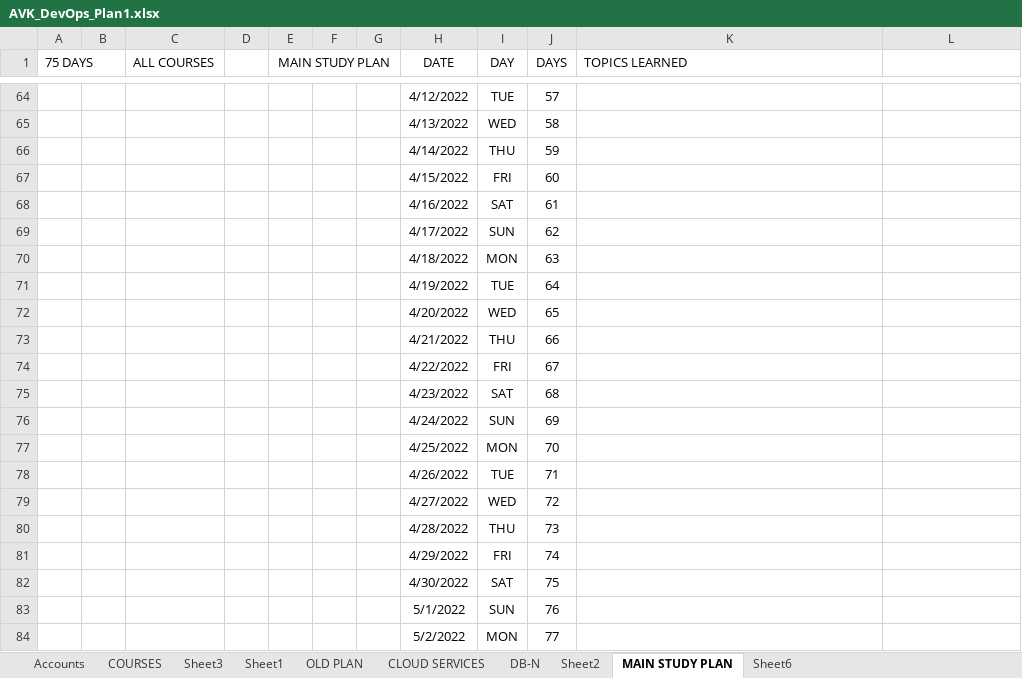
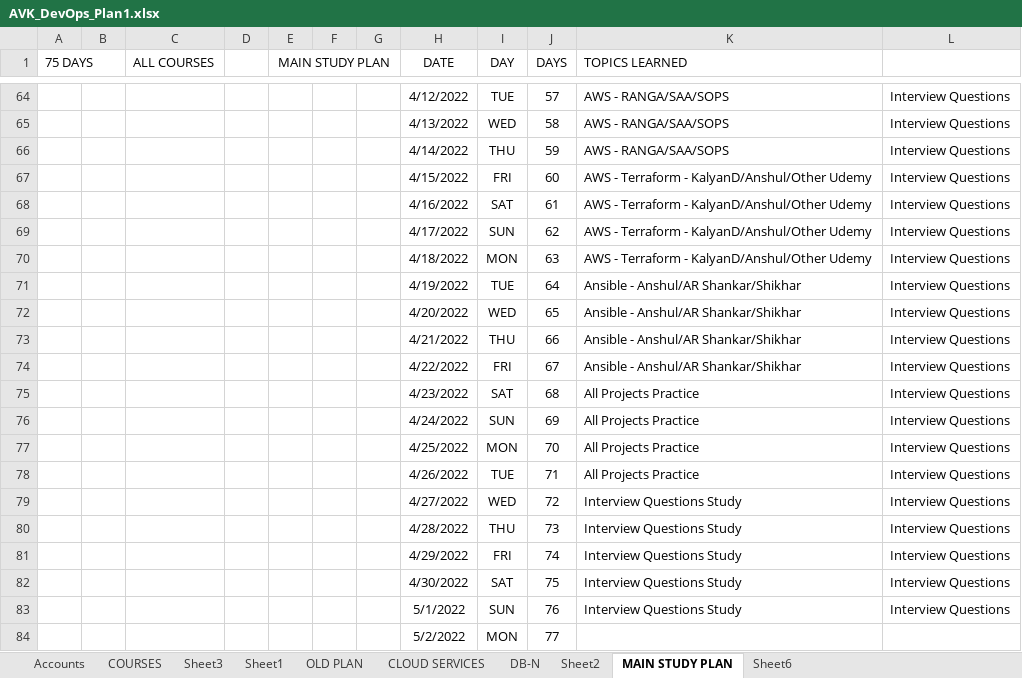
Before and after one commit to avardhineni/DevOps-Projects, an Excel workbook: AVK_DevOps_Plan1.xlsx, sheet MAIN STUDY PLAN, drawn as a sheet; only a part is shown, gaps mark what is left out; values as stored, in another font and other column widths than the file's, no borders; the diff covers the shown part only; the diff names each change by its address in the sheet, - before the commit and + after, or states it on an @@ line.

```diff
--- a/AVK_DevOps_Plan1.xlsx (sheet MAIN STUDY PLAN)
+++ b/AVK_DevOps_Plan1.xlsx (sheet MAIN STUDY PLAN)
-K64:K66 (TOPICS LEARNED): (empty)
+K64:K66 (TOPICS LEARNED): AWS - RANGA/SAA/SOPS
-L64:L83: (empty)
+L64:L83: Interview Questions
-K67:K70 (TOPICS LEARNED): (empty)
+K67:K70 (TOPICS LEARNED): AWS - Terraform - KalyanD/Anshul/Other Udemy
-K71:K74 (TOPICS LEARNED): (empty)
+K71:K74 (TOPICS LEARNED): Ansible - Anshul/AR Shankar/Shikhar
-K75:K78 (TOPICS LEARNED): (empty)
+K75:K78 (TOPICS LEARNED): All Projects Practice
-K79:K83 (TOPICS LEARNED): (empty)
+K79:K83 (TOPICS LEARNED): Interview Questions Study
```
Also changed, not shown: 58 edited cells elsewhere in this sheet, sheet Sheet6.
